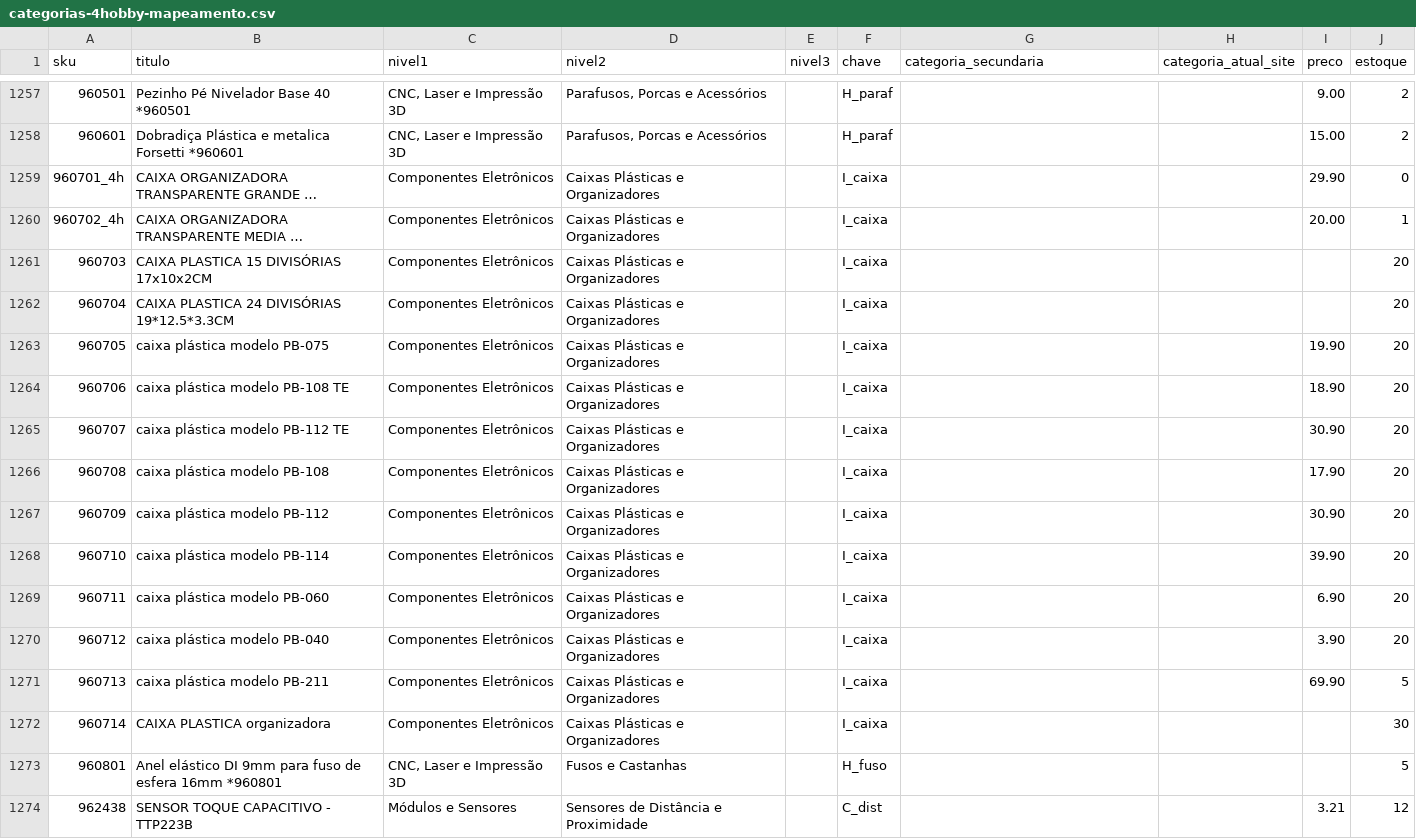
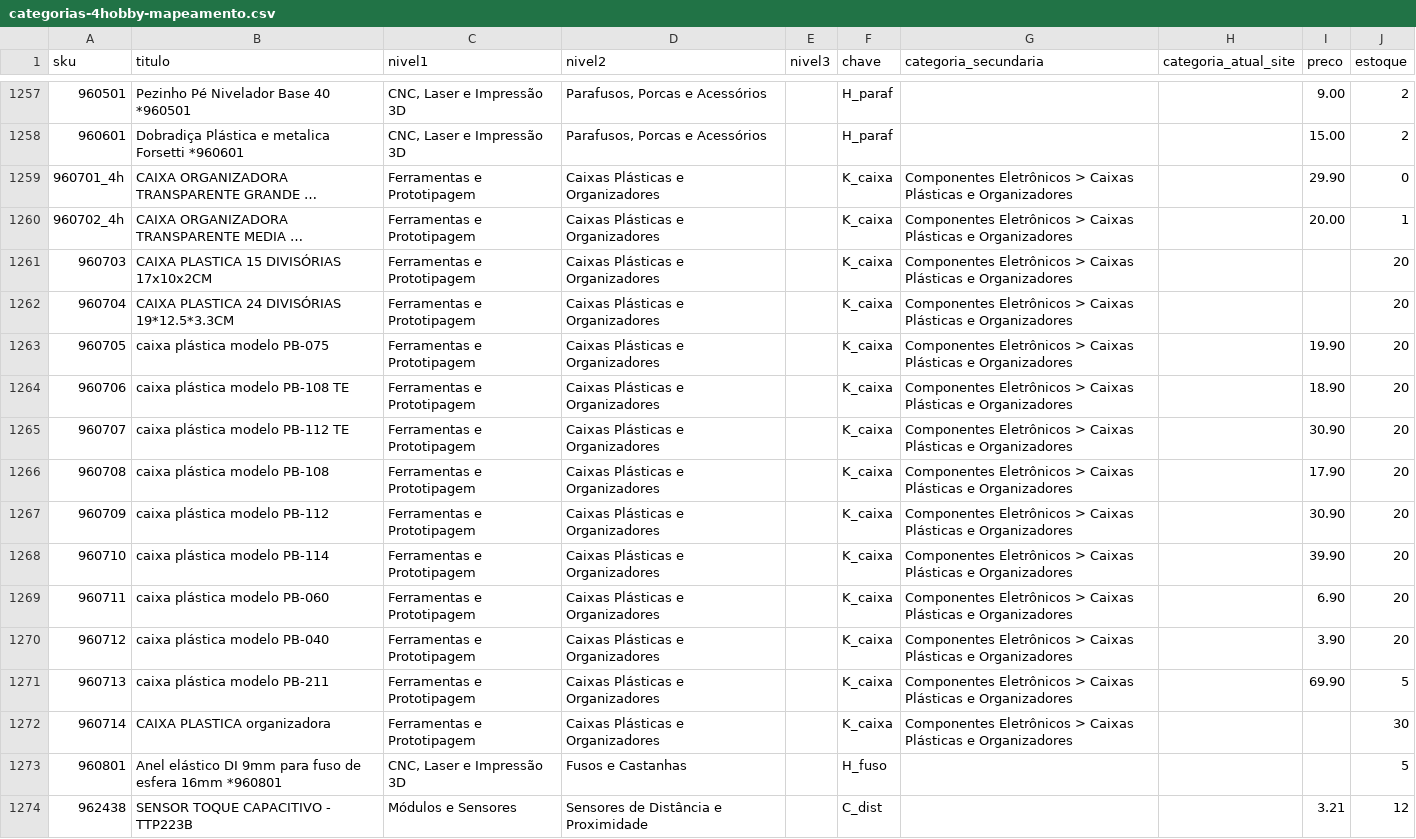
Before and after one commit to MaicolDeSouza/projeto-sistema-rise, a CSV file: docs/categorias-4hobby-mapeamento.csv, drawn as a sheet; only a part is shown, gaps mark what is left out; long unchanged cells end in …; the diff names each change by its address in the sheet, - before the commit and + after, or states it on an @@ line.

```diff
--- a/docs/categorias-4hobby-mapeamento.csv
+++ b/docs/categorias-4hobby-mapeamento.csv
-C1259:C1272 (nivel1): Componentes Eletrônicos
+C1259:C1272 (nivel1): Ferramentas e Prototipagem
-F1259:F1272 (chave): I_caixa
+F1259:F1272 (chave): K_caixa
-G1259:G1272 (categoria_secundaria): (empty)
+G1259:G1272 (categoria_secundaria): Componentes Eletrônicos > Caixas Plásticas e Organizadores
```
Also changed, not shown: docs/categorias-4hobby-arvore.csv, 4 other files.
